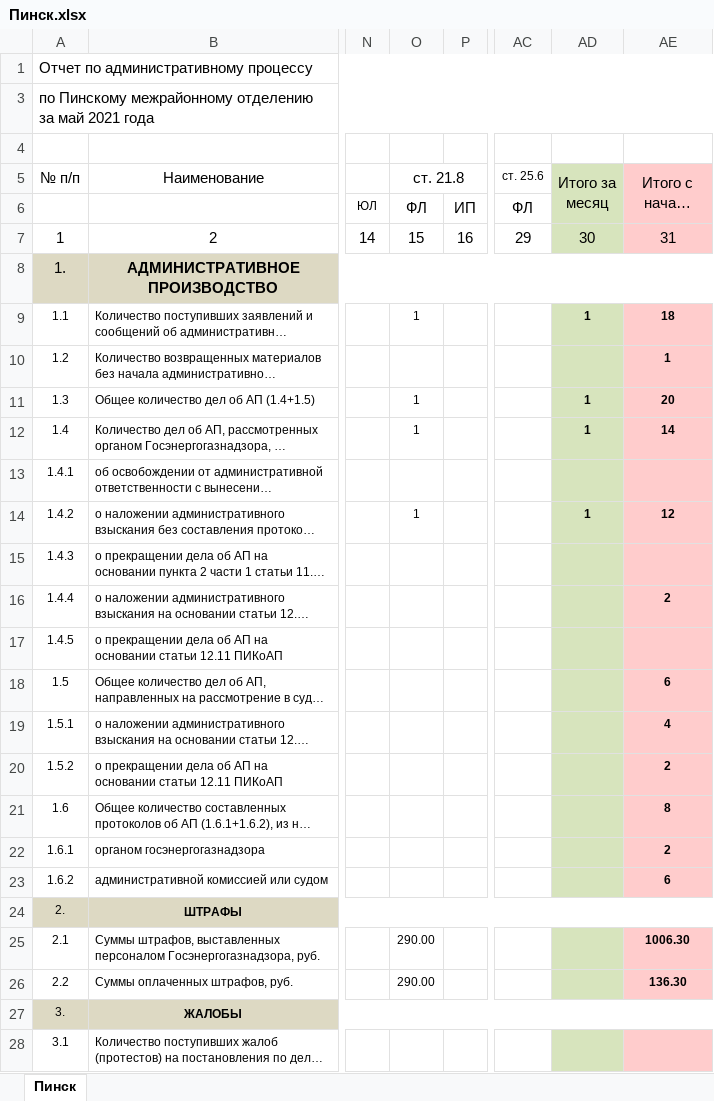
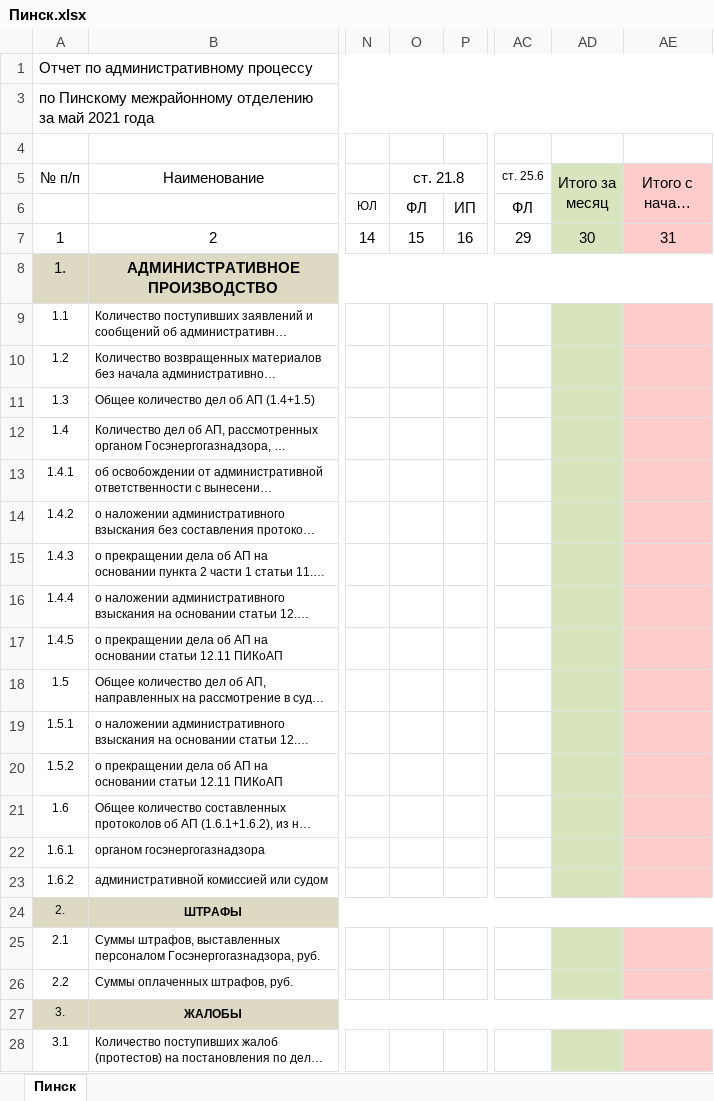
Before and after one commit to sid1980/ARMInspector, an Excel workbook: ARMInspectorGUI/Tmp/Пинск.xlsx, sheet Пинск, drawn as a sheet; only a part is shown, gaps mark what is left out; long unchanged cells end in …; values as stored, in another font and other column widths than the file's, no borders; the diff names each change by its address in the sheet, - before the commit and + after, or states it on an @@ line.

```diff
--- a/ARMInspectorGUI/Tmp/Пинск.xlsx (sheet Пинск)
+++ b/ARMInspectorGUI/Tmp/Пинск.xlsx (sheet Пинск)
-O9 (ст. 21.8): 1
+O9 (ст. 21.8): (empty)
-AD9 (Итого за месяц): 1
+AD9 (Итого за месяц): (empty)
-AE9 (Итого с начала года): 18
+AE9 (Итого с начала года): (empty)
-AE10 (Итого с начала года): 1
+AE10 (Итого с начала года): (empty)
-O11:O12 (ст. 21.8): 1
+O11:O12 (ст. 21.8): (empty)
-AD11:AD12 (Итого за месяц): 1
+AD11:AD12 (Итого за месяц): (empty)
-AE11 (Итого с начала года): 20
+AE11 (Итого с начала года): (empty)
-AE12 (Итого с начала года): 14
+AE12 (Итого с начала года): (empty)
-O14 (ст. 21.8): 1
+O14 (ст. 21.8): (empty)
-AD14 (Итого за месяц): 1
+AD14 (Итого за месяц): (empty)
-AE14 (Итого с начала года): 12
+AE14 (Итого с начала года): (empty)
-AE16 (Итого с начала года): 2
+AE16 (Итого с начала года): (empty)
-AE18 (Итого с начала года): 6
+AE18 (Итого с начала года): (empty)
-AE19 (Итого с начала года): 4
+AE19 (Итого с начала года): (empty)
-AE20 (Итого с начала года): 2
+AE20 (Итого с начала года): (empty)
-AE21 (Итого с начала года): 8
+AE21 (Итого с начала года): (empty)
-AE22 (Итого с начала года): 2
+AE22 (Итого с начала года): (empty)
-AE23 (Итого с начала года): 6
+AE23 (Итого с начала года): (empty)
-O25:O26 (ст. 21.8): 290.00
+O25:O26 (ст. 21.8): (empty)
-AE25 (Итого с начала года): 1006.30
+AE25 (Итого с начала года): (empty)
-AE26 (Итого с начала года): 136.30
+AE26 (Итого с начала года): (empty)
```
Also changed, not shown: 5 other files.
